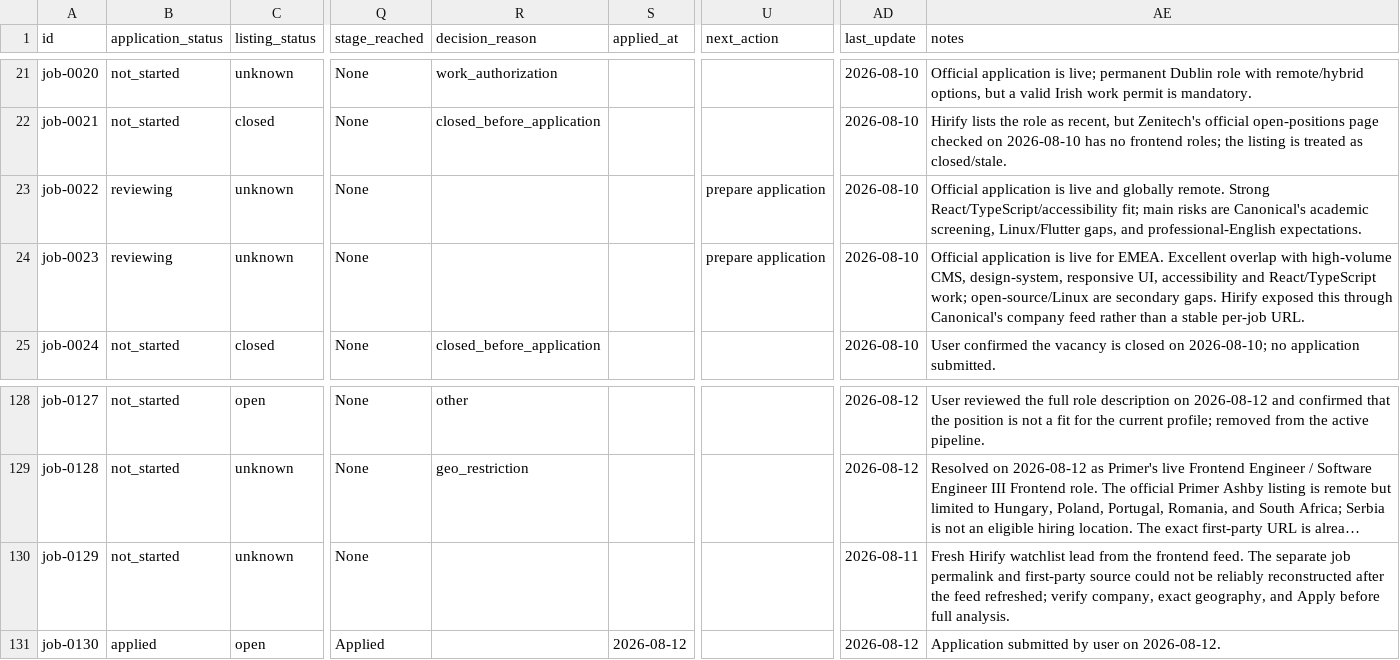
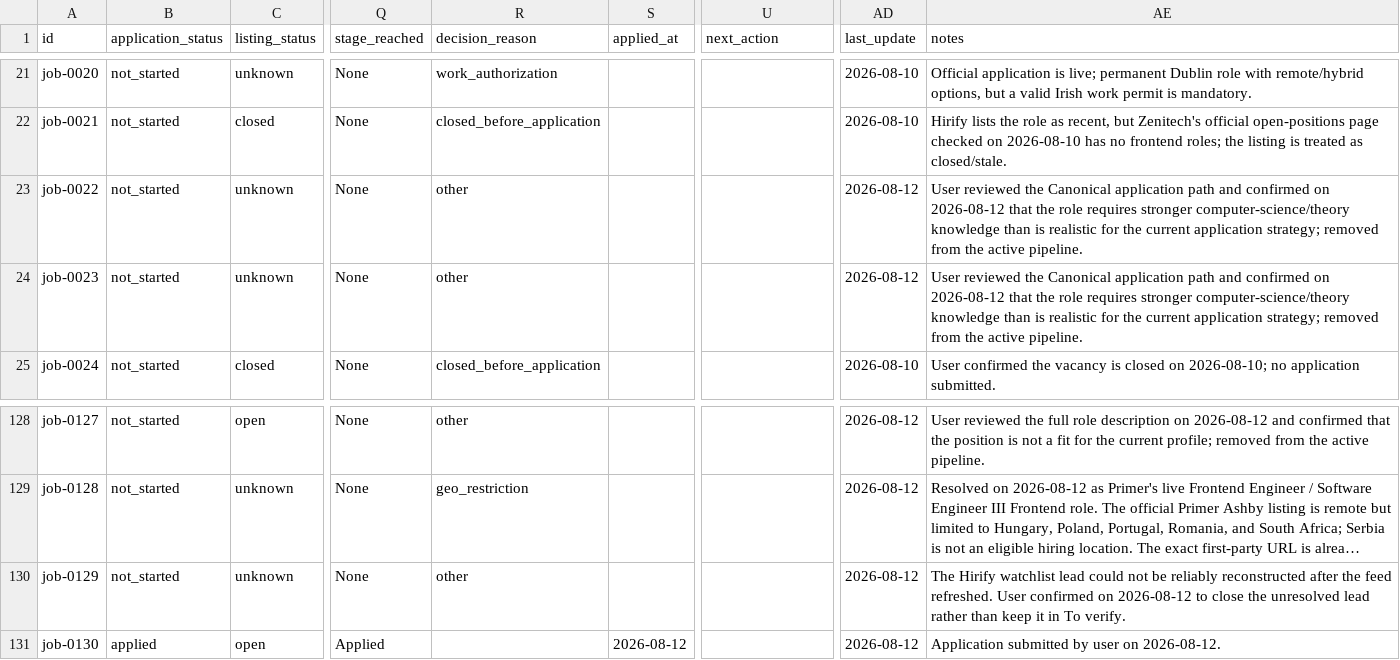
Before and after one commit to stupidkubik/job-searcher, a CSV file: data/jobs.csv, drawn as a sheet; only a part is shown, gaps mark what is left out; long unchanged cells end in …; the diff names each change by its address in the sheet, - before the commit and + after, or states it on an @@ line.

```diff
--- a/data/jobs.csv
+++ b/data/jobs.csv
-B23:B24 (application_status): reviewing
+B23:B24 (application_status): not_started
-R23:R24 (decision_reason): (empty)
+R23:R24 (decision_reason): other
-U23:U24 (next_action): prepare application
+U23:U24 (next_action): (empty)
-AD23:AD24 (last_update): 2026-08-10
+AD23:AD24 (last_update): 2026-08-12
-AE23 (notes): Official application is live and globally remote. Strong React/TypeScript/accessibility fit; main risks are Canonical's academic screening, Linux/Flutter gaps, and professional-English expectations.
+AE23 (notes): User reviewed the Canonical application path and confirmed on 2026-08-12 that the role requires stronger computer-science/theory knowledge than is realistic for the current application strategy; removed from the active pipeline.
-AE24 (notes): Official application is live for EMEA. Excellent overlap with high-volume CMS, design-system, responsive UI, accessibility and React/TypeScript work; open-source/Linux are secondary gaps. Hirify exposed this through Canonical's company feed rather than a stable per-job URL.
+AE24 (notes): User reviewed the Canonical application path and confirmed on 2026-08-12 that the role requires stronger computer-science/theory knowledge than is realistic for the current application strategy; removed from the active pipeline.
-R130 (decision_reason): (empty)
+R130 (decision_reason): other
-AD130 (last_update): 2026-08-11
+AD130 (last_update): 2026-08-12
-AE130 (notes): Fresh Hirify watchlist lead from the frontend feed. The separate job permalink and first-party source could not be reliably reconstructed after the feed refreshed; verify company, exact geography, and Apply before full analysis.
+AE130 (notes): The Hirify watchlist lead could not be reliably reconstructed after the feed refreshed. User confirmed on 2026-08-12 to close the unresolved lead rather than keep it in To verify.
```
Also changed, not shown: 2 other files.
